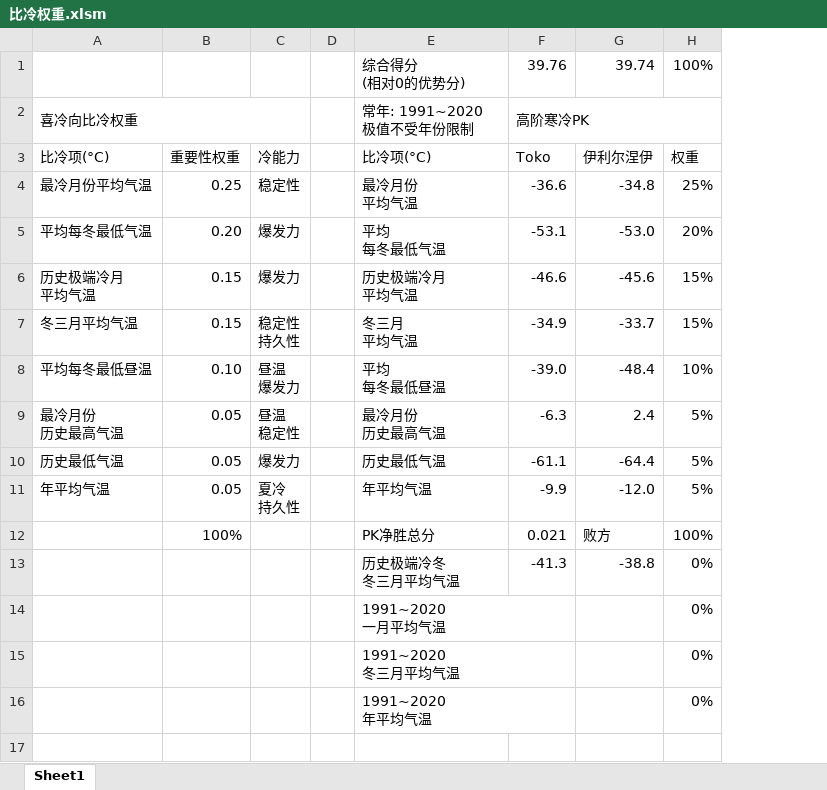
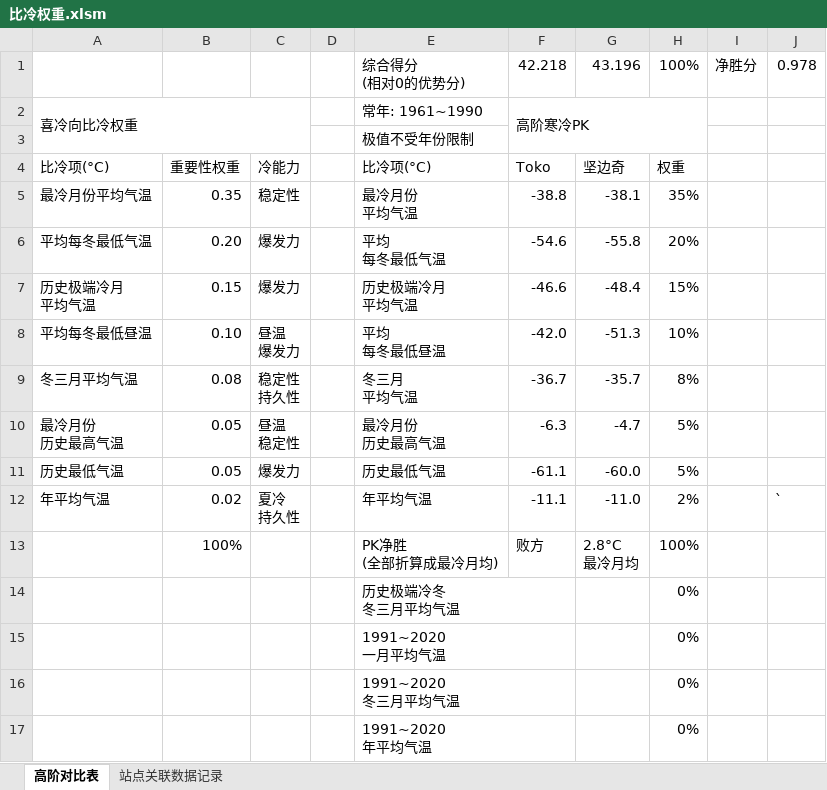
Before and after one commit to qkvkql/default, an Excel workbook: 气象/表格文件/比冷权重.xlsm, sheet 高阶对比表, drawn as a sheet; values as stored, in another font and other column widths than the file's, no cell formats; conditional formats not drawn; removed rows and columns are numbered as before the commit, all else as after; ↵ is a line break in a cell; the diff names each change by its address in the sheet, - before the commit and + after, or states it on an @@ line.

```diff
--- a/气象/表格文件/比冷权重.xlsm (sheet 高阶对比表)
+++ b/气象/表格文件/比冷权重.xlsm (sheet 高阶对比表)
-sheet tab: Sheet1
+sheet tab: 高阶对比表
+sheet tab: 站点关联数据记录
-column G, rows 1-6: 39.74 |  | 伊利尔涅伊 | -34.8 | -53.0 | -45.6; rows 8-13: -48.4 | 2.4 | -64.4 | -12.0 | 败方 | -38.8
+column G, row 1: 43.196; rows 4-8: 坚边奇 | -38.1 | -55.8 | -48.4 | -51.3; rows 10-13: -4.7 | -60.0 | -11.0 | 2.8°C ↵ 最冷月均
+column I, row 1: 净胜分
+column J, row 1: 0.978; row 12: `
-F1: 39.76
+F1: 42.218
-E2: 常年: 1991~2020 ↵ 极值不受年份限制
+E2: 常年: 1961~1990
+row 3:  |  |  |  | 极值不受年份限制
-B5: 0.25
+B5: 0.35
-F5: -36.6
+F5: -38.8
-H5: 25%
+H5: 35%
-F6: -53.1
+F6: -54.6
-row 7: 冬三月平均气温 | 0.15 | 稳定性 ↵ 持久性 |  | 冬三月 ↵ 平均气温 | -34.9 | -33.7 | 15%
-F8: -39.0
+F8: -42.0
+row 9: 冬三月平均气温 | 0.08 | 稳定性 ↵ 持久性 |  | 冬三月 ↵ 平均气温 | -36.7 | -35.7 | 8%
-B12: 0.05
+B12: 0.02
-F12: -9.9
+F12: -11.1
-H12: 5%
+H12: 2%
-E13: PK净胜总分
+E13: PK净胜 ↵ (全部折算成最冷月均)
-F13: 0.021
+F13: 败方
-F14: -41.3
+F14: (empty)
```
Also changed, not shown: cell formats, formulas that keep their value.
